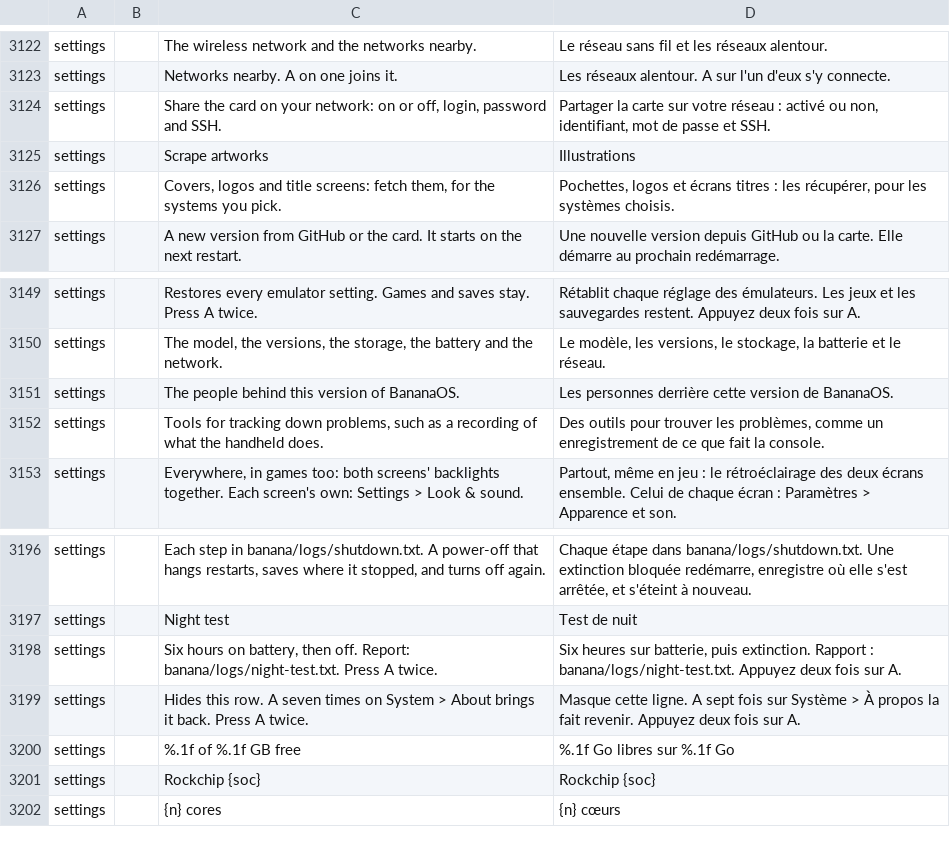
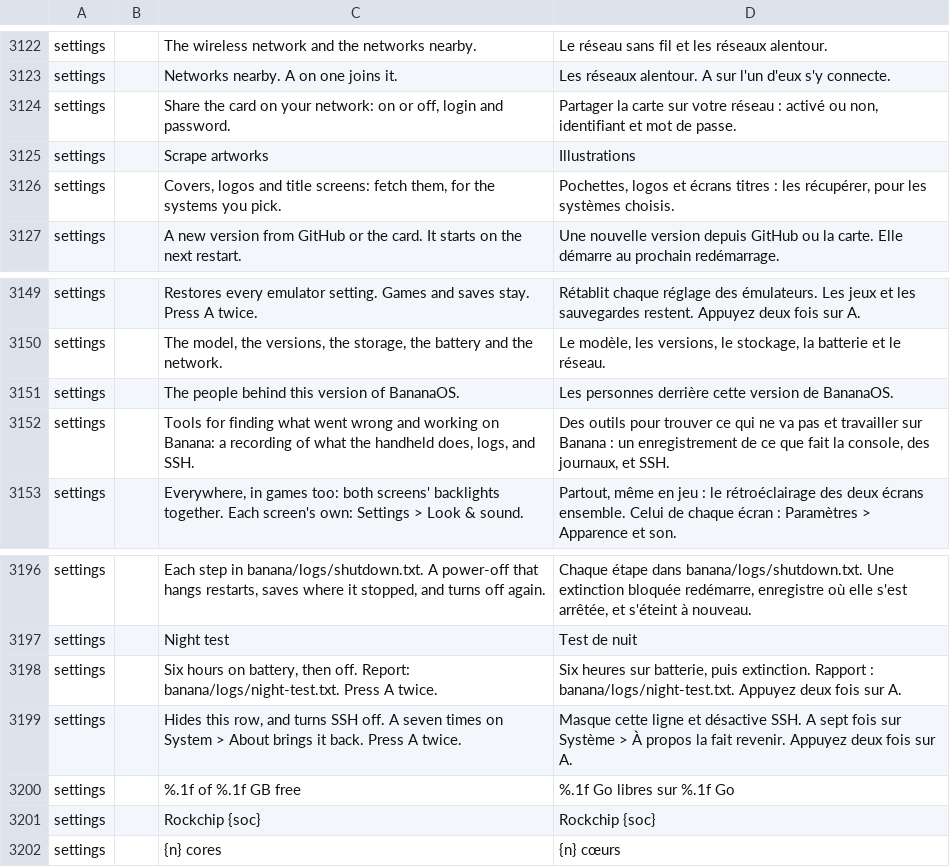
Before and after one commit to swouapiy/BananaLinux, a TSV file: ui/assets/lang/fr.tsv, drawn as a sheet; only a part is shown, gaps mark what is left out.

```diff
--- a/ui/assets/lang/fr.tsv
+++ b/ui/assets/lang/fr.tsv
@@ -3123,3 +3123,3 @@ settings		The wireless network and the networks nearby.	Le réseau sans fil et l
 settings		Networks nearby. A on one joins it.	Les réseaux alentour. A sur l'un d'eux s'y connecte.
-settings		Share the card on your network: on or off, login, password and SSH.	Partager la carte sur votre réseau : activé ou non, identifiant, mot de passe et SSH.
+settings		Share the card on your network: on or off, login and password.	Partager la carte sur votre réseau : activé ou non, identifiant et mot de passe.
 settings		Scrape artworks	Illustrations
@@ -3151,3 +3151,3 @@ settings		The model, the versions, the storage, the battery and the network.	Le
 settings		The people behind this version of BananaOS.	Les personnes derrière cette version de BananaOS.
-settings		Tools for tracking down problems, such as a recording of what the handheld does.	Des outils pour trouver les problèmes, comme un enregistrement de ce que fait la console.
+settings		Tools for finding what went wrong and working on Banana: a recording of what the handheld does, logs, and SSH.	Des outils pour trouver ce qui ne va pas et travailler sur Banana : un enregistrement de ce que fait la console, des journaux, et SSH.
 settings		Everywhere, in games too: both screens' backlights together. Each screen's own: Settings > Look & sound.	Partout, même en jeu : le rétroéclairage des deux écrans ensemble. Celui de chaque écran : Paramètres > Apparence et son.
@@ -3198,3 +3198,3 @@ settings		Night test	Test de nuit
 settings		Six hours on battery, then off. Report: banana/logs/night-test.txt. Press A twice.	Six heures sur batterie, puis extinction. Rapport : banana/logs/night-test.txt. Appuyez deux fois sur A.
-settings		Hides this row. A seven times on System > About brings it back. Press A twice.	Masque cette ligne. A sept fois sur Système > À propos la fait revenir. Appuyez deux fois sur A.
+settings		Hides this row, and turns SSH off. A seven times on System > About brings it back. Press A twice.	Masque cette ligne et désactive SSH. A sept fois sur Système > À propos la fait revenir. Appuyez deux fois sur A.
 settings		%.1f of %.1f GB free	%.1f Go libres sur %.1f Go
```
Also changed, not shown: ui/assets/lang/es.tsv, 5 other files.
